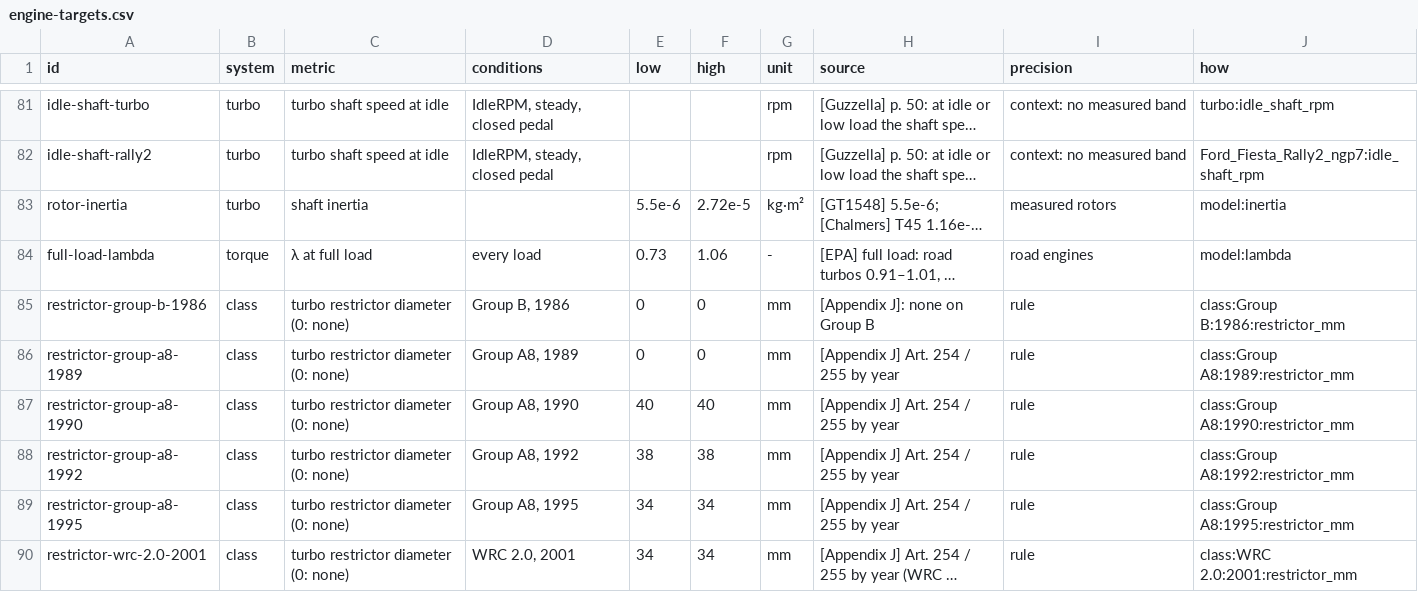
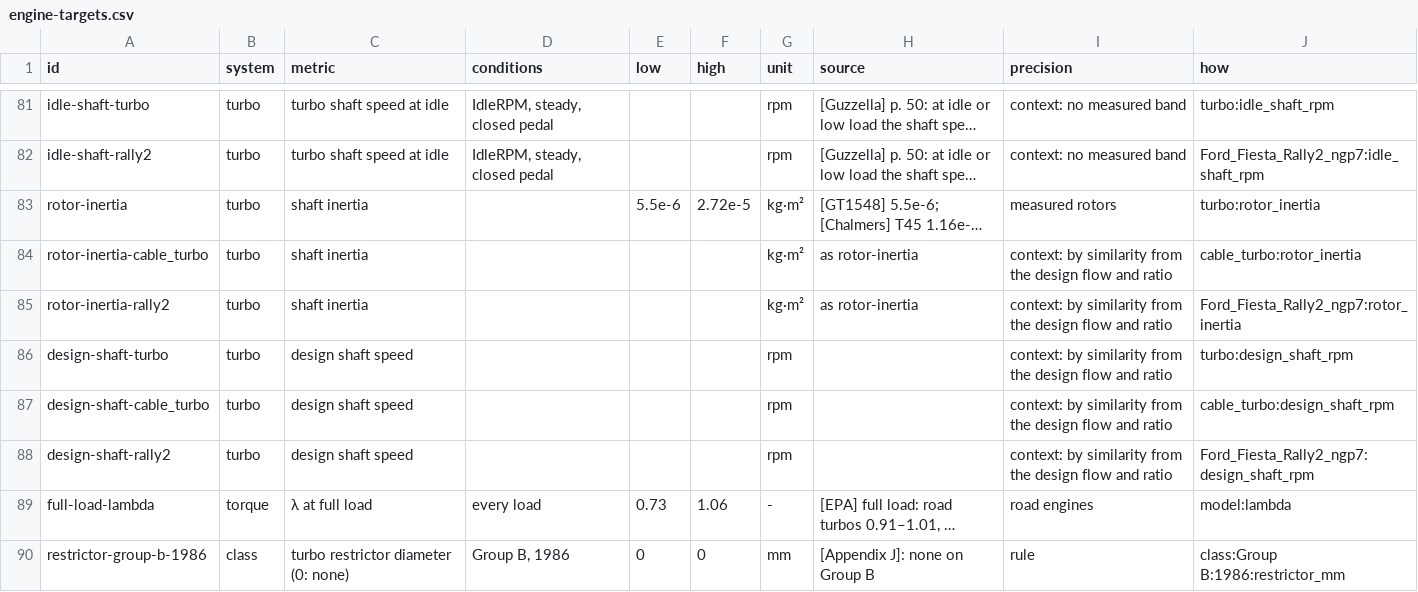
Before and after one commit to JodusNodus/rerbr, a CSV file: data/engine-targets.csv, drawn as a sheet; only a part is shown, gaps mark what is left out; the shorter side is filled out with more unchanged rows; long unchanged cells end in …; the diff names each change by its address in the sheet, - before the commit and + after, or states it on an @@ line.

Commit message:
Engine: each car's turbo rotor by similarity from its design flow and ratio (inertia with the diameter's fifth power, design speed with tip speed over diameter) in place of one rotor for every car

```diff
--- a/data/engine-targets.csv
+++ b/data/engine-targets.csv
-J83 (how): model:inertia
+J83 (how): turbo:rotor_inertia
+row 84: rotor-inertia-cable_turbo | turbo | shaft inertia |  |  |  | kg·m² | as rotor-inertia | context: by similarity from the design flow and ratio | cable_turbo:rotor_inertia
+row 85: rotor-inertia-rally2 | turbo | shaft inertia |  |  |  | kg·m² | as rotor-inertia | context: by similarity from the design flow and ratio | Ford_Fiesta_Rally2_ngp7:rotor_inertia
+row 86: design-shaft-turbo | turbo | design shaft speed |  |  |  | rpm |  | context: by similarity from the design flow and ratio | turbo:design_shaft_rpm
+row 87: design-shaft-cable_turbo | turbo | design shaft speed |  |  |  | rpm |  | context: by similarity from the design flow and ratio | cable_turbo:design_shaft_rpm
+row 88: design-shaft-rally2 | turbo | design shaft speed |  |  |  | rpm |  | context: by similarity from the design flow and ratio | Ford_Fiesta_Rally2_ngp7:design_shaft_rpm
```
Also changed, not shown: 7 other files.
